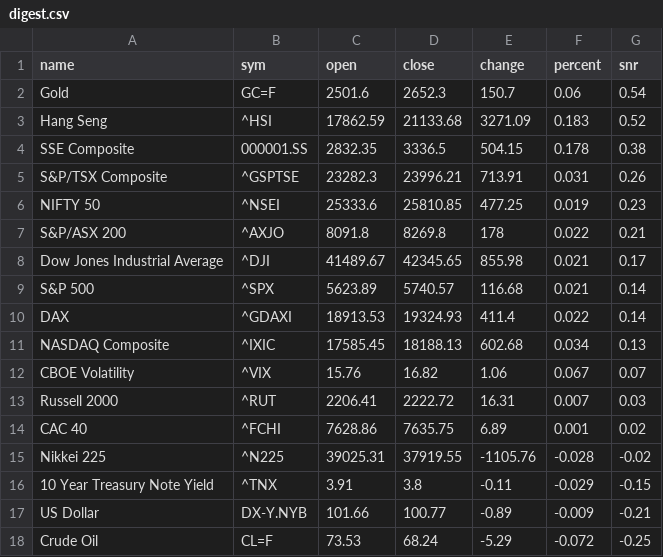
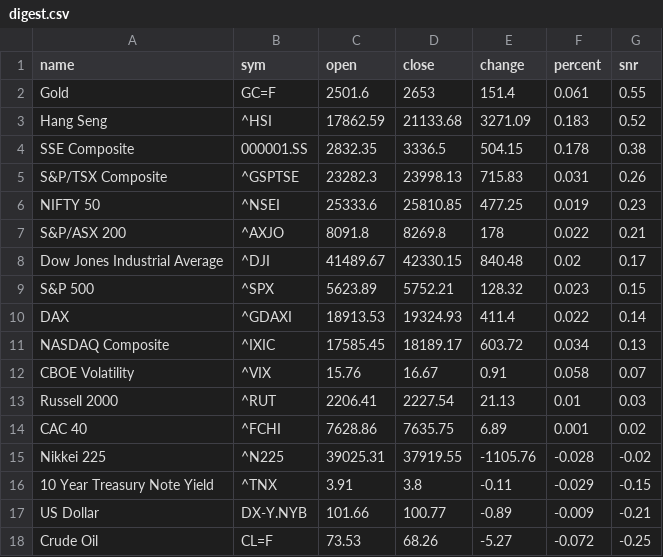
Before and after one commit to dilettantecapital/dilettante-capital, a CSV file: posts/2024/10/01/digest.csv, drawn as a sheet.

```diff
--- a/posts/2024/10/01/digest.csv
+++ b/posts/2024/10/01/digest.csv
@@ -1,14 +1,14 @@
 name,sym,open,close,change,percent,snr
-Gold,GC=F,2501.6,2652.3,150.7,0.06,0.54
+Gold,GC=F,2501.6,2653,151.4,0.061,0.55
 Hang Seng,^HSI,17862.59,21133.68,3271.09,0.183,0.52
 SSE Composite,000001.SS,2832.35,3336.5,504.15,0.178,0.38
-S&P/TSX Composite,^GSPTSE,23282.3,23996.21,713.91,0.031,0.26
+S&P/TSX Composite,^GSPTSE,23282.3,23998.13,715.83,0.031,0.26
 NIFTY 50,^NSEI,25333.6,25810.85,477.25,0.019,0.23
 S&P/ASX 200,^AXJO,8091.8,8269.8,178,0.022,0.21
-Dow Jones Industrial Average,^DJI,41489.67,42345.65,855.98,0.021,0.17
-S&P 500,^SPX,5623.89,5740.57,116.68,0.021,0.14
+Dow Jones Industrial Average,^DJI,41489.67,42330.15,840.48,0.02,0.17
+S&P 500,^SPX,5623.89,5752.21,128.32,0.023,0.15
 DAX,^GDAXI,18913.53,19324.93,411.4,0.022,0.14
-NASDAQ Composite,^IXIC,17585.45,18188.13,602.68,0.034,0.13
-CBOE Volatility,^VIX,15.76,16.82,1.06,0.067,0.07
-Russell 2000,^RUT,2206.41,2222.72,16.31,0.007,0.03
+NASDAQ Composite,^IXIC,17585.45,18189.17,603.72,0.034,0.13
+CBOE Volatility,^VIX,15.76,16.67,0.91,0.058,0.07
+Russell 2000,^RUT,2206.41,2227.54,21.13,0.01,0.03
 CAC 40,^FCHI,7628.86,7635.75,6.89,0.001,0.02
@@ -17,2 +17,2 @@ Nikkei 225,^N225,39025.31,37919.55,-1105.76,-0.028,-0.02
 US Dollar,DX-Y.NYB,101.66,100.77,-0.89,-0.009,-0.21
-Crude Oil,CL=F,73.53,68.24,-5.29,-0.072,-0.25
+Crude Oil,CL=F,73.53,68.26,-5.27,-0.072,-0.25
```
Also changed, not shown: 2 other files.
